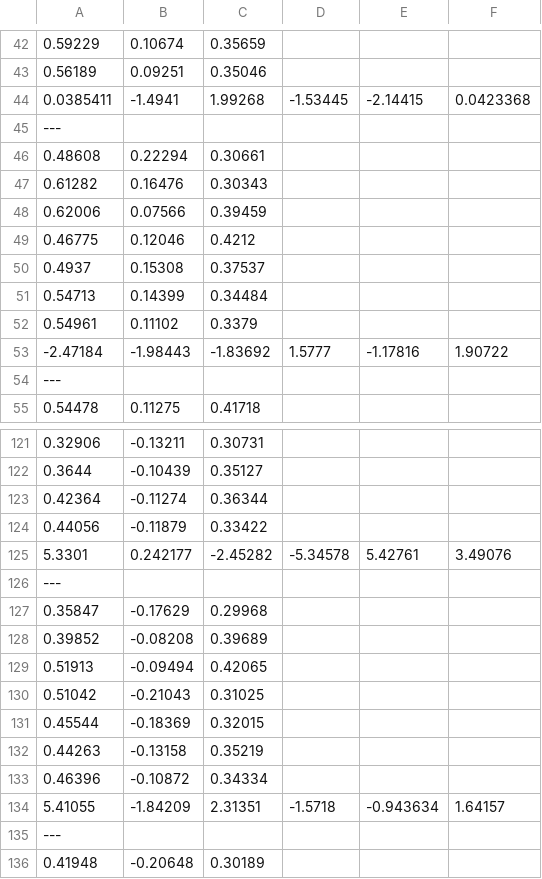
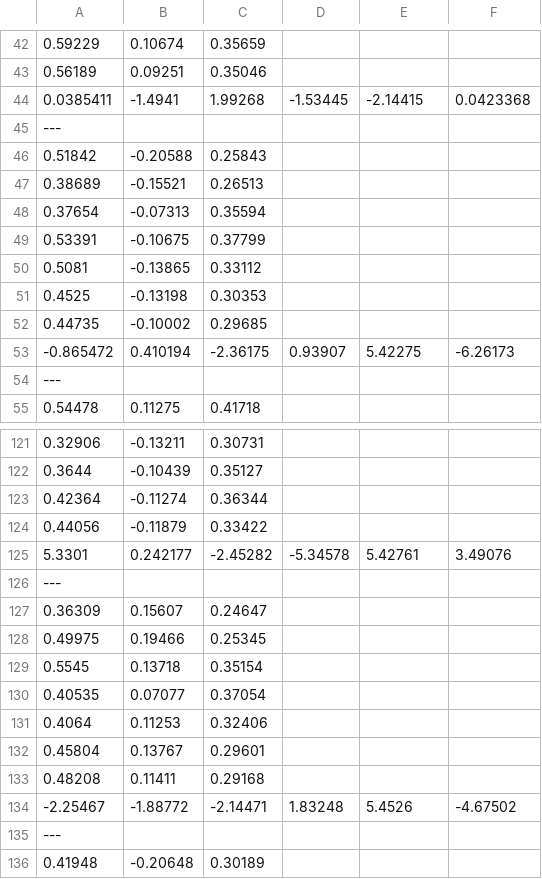
Before and after one commit to ENSTARobotics/robot_arm_calibration, a CSV file: config/calibratedModels/ur10e_marker3D/random_20_scan/measurements/Calibration.csv, drawn as a sheet; only a part is shown, gaps mark what is left out; removed rows and columns are numbered as before the commit, all else as after; the diff covers the shown part only; the diff names each change by its address in the sheet, - before the commit and + after, or states it on an @@ line.

```diff
--- a/config/calibratedModels/ur10e_marker3D/random_20_scan/measurements/Calibration.csv
+++ b/config/calibratedModels/ur10e_marker3D/random_20_scan/measurements/Calibration.csv
-row 46: 0.48608 | 0.22294 | 0.30661
-row 47: 0.61282 | 0.16476 | 0.30343
-row 48: 0.62006 | 0.07566 | 0.39459
-row 49: 0.46775 | 0.12046 | 0.4212
-row 50: 0.4937 | 0.15308 | 0.37537
-row 51: 0.54713 | 0.14399 | 0.34484
-row 52: 0.54961 | 0.11102 | 0.3379
-row 53: -2.47184 | -1.98443 | -1.83692 | 1.5777 | -1.17816 | 1.90722
+row 46: 0.51842 | -0.20588 | 0.25843
+row 47: 0.38689 | -0.15521 | 0.26513
+row 48: 0.37654 | -0.07313 | 0.35594
+row 49: 0.53391 | -0.10675 | 0.37799
+row 50: 0.5081 | -0.13865 | 0.33112
+row 51: 0.4525 | -0.13198 | 0.30353
+row 52: 0.44735 | -0.10002 | 0.29685
+row 53: -0.865472 | 0.410194 | -2.36175 | 0.93907 | 5.42275 | -6.26173
-row 127: 0.35847 | -0.17629 | 0.29968
-row 128: 0.39852 | -0.08208 | 0.39689
-row 129: 0.51913 | -0.09494 | 0.42065
-row 130: 0.51042 | -0.21043 | 0.31025
-row 131: 0.45544 | -0.18369 | 0.32015
-row 132: 0.44263 | -0.13158 | 0.35219
-row 133: 0.46396 | -0.10872 | 0.34334
-row 134: 5.41055 | -1.84209 | 2.31351 | -1.5718 | -0.943634 | 1.64157
+row 127: 0.36309 | 0.15607 | 0.24647
+row 128: 0.49975 | 0.19466 | 0.25345
+row 129: 0.5545 | 0.13718 | 0.35154
+row 130: 0.40535 | 0.07077 | 0.37054
+row 131: 0.4064 | 0.11253 | 0.32406
+row 132: 0.45804 | 0.13767 | 0.29601
+row 133: 0.48208 | 0.11411 | 0.29168
+row 134: -2.25467 | -1.88772 | -2.14471 | 1.83248 | 5.4526 | -4.67502
```
Also changed, not shown: 27 added rows elsewhere in this file, 1 other file.
